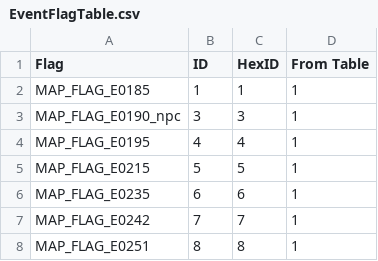
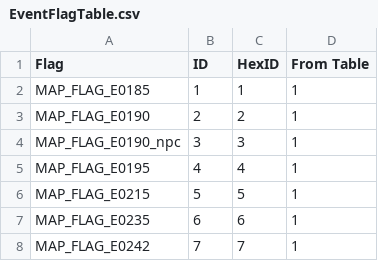
Before and after one commit to Sjerver/smtVV-rando, a CSV file: research/EventFlagTable.csv, drawn as a sheet; only a part is shown; the shorter side is filled out with more unchanged rows.

```diff
--- a/research/EventFlagTable.csv
+++ b/research/EventFlagTable.csv
@@ -2,2 +2,3 @@ Flag,ID,HexID,From Table
 MAP_FLAG_E0185,1,1,1
+MAP_FLAG_E0190,2,2,1
 MAP_FLAG_E0190_npc,3,3,1
```
Also changed, not shown: 2 other files.
